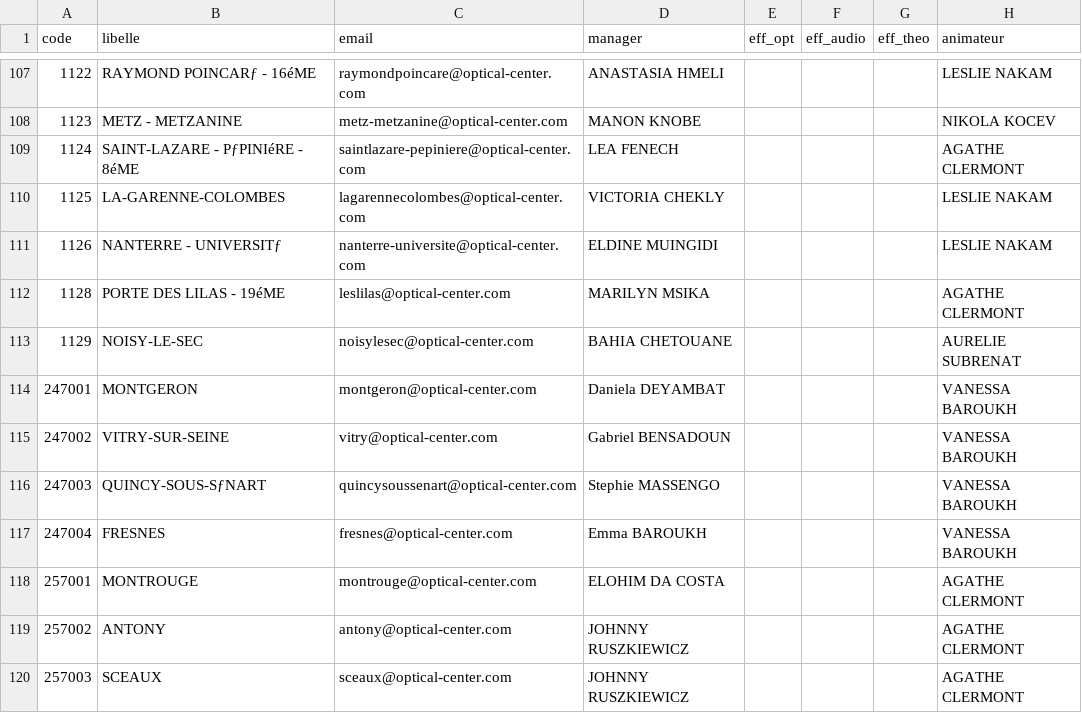
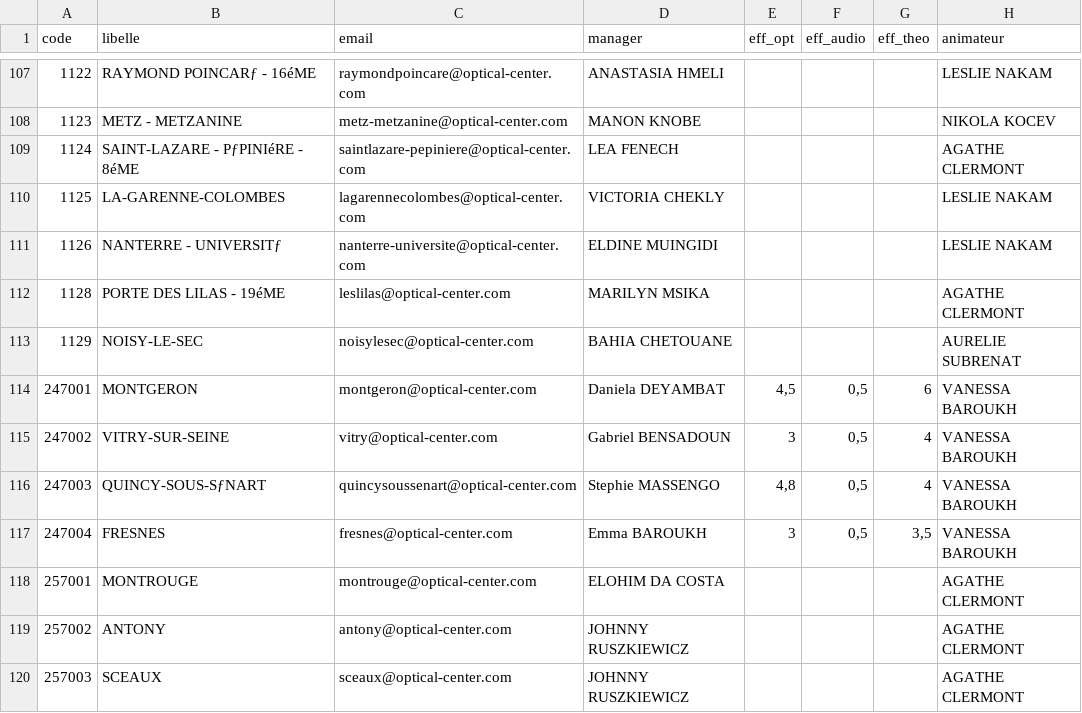
Before and after one commit to olibaroukh/bilan-passage, a CSV file: magasins.csv, drawn as a sheet; only a part is shown, gaps mark what is left out.

Commit message:
Add files via upload

```diff
--- a/magasins.csv
+++ b/magasins.csv
@@ -113,6 +113,6 @@ code;libelle;email;manager;eff_opt;eff_audio;eff_theo;animateur
 1129;NOISY-LE-SEC;noisylesec@optical-center.com;BAHIA CHETOUANE;;;;AURELIE SUBRENAT
-247001;MONTGERON;montgeron@optical-center.com;Daniela DEYAMBAT;;;;VANESSA BAROUKH
-247002;VITRY-SUR-SEINE;vitry@optical-center.com;Gabriel BENSADOUN;;;;VANESSA BAROUKH
-247003;QUINCY-SOUS-SƒNART;quincysoussenart@optical-center.com;Stephie MASSENGO;;;;VANESSA BAROUKH
-247004;FRESNES;fresnes@optical-center.com;Emma BAROUKH;;;;VANESSA BAROUKH
+247001;MONTGERON;montgeron@optical-center.com;Daniela DEYAMBAT;4,5;0,5;6;VANESSA BAROUKH
+247002;VITRY-SUR-SEINE;vitry@optical-center.com;Gabriel BENSADOUN;3;0,5;4;VANESSA BAROUKH
+247003;QUINCY-SOUS-SƒNART;quincysoussenart@optical-center.com;Stephie MASSENGO;4,8;0,5;4;VANESSA BAROUKH
+247004;FRESNES;fresnes@optical-center.com;Emma BAROUKH;3;0,5;3,5;VANESSA BAROUKH
 257001;MONTROUGE;montrouge@optical-center.com;ELOHIM DA COSTA;;;;AGATHE CLERMONT
```
